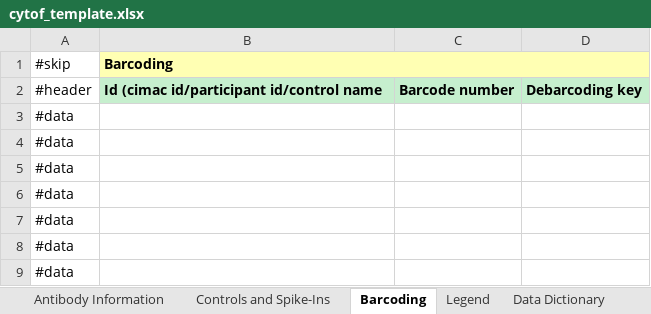
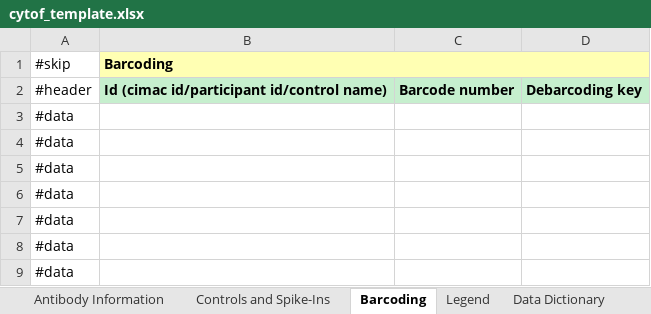
Before and after one commit to CIMAC-CIDC/cidc-schemas, an Excel workbook: template_examples/cytof_template.xlsx, sheet Barcoding, drawn as a sheet; only a part is shown; values as stored, in another font and other column widths than the file's, no borders; the diff names each change by its address in the sheet, - before the commit and + after, or states it on an @@ line.

Commit message:
add control_files_analysis; regenerate documentation

```diff
--- a/template_examples/cytof_template.xlsx (sheet Barcoding)
+++ b/template_examples/cytof_template.xlsx (sheet Barcoding)
-B2 (Barcoding): Id (cimac id/participant id/control name
+B2 (Barcoding): Id (cimac id/participant id/control name)
```
Also changed, not shown: template_examples/cytof_analysis_template.xlsx, 23 other files.
